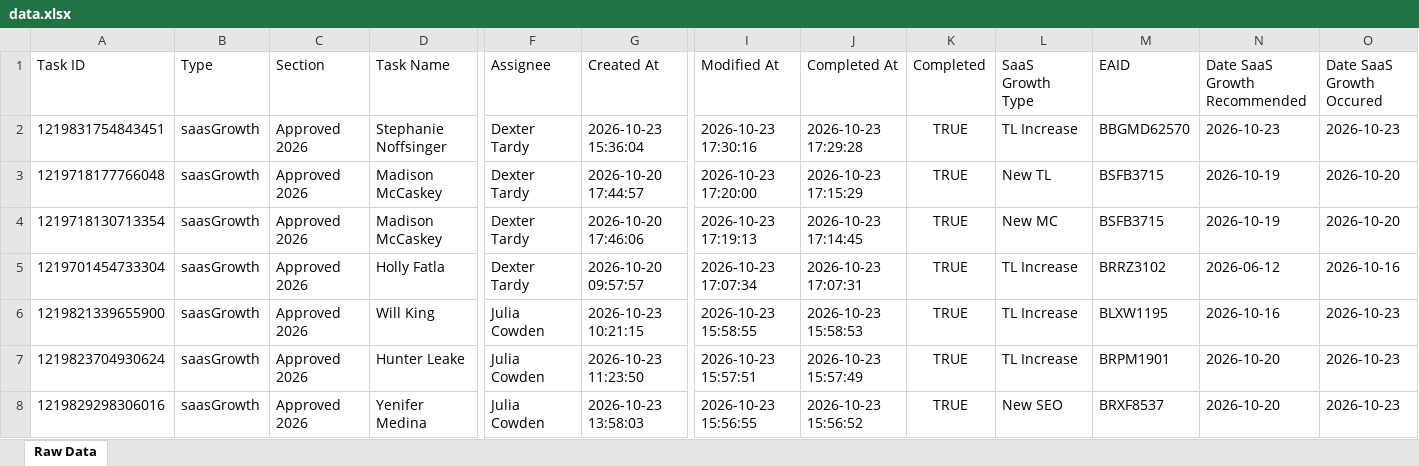
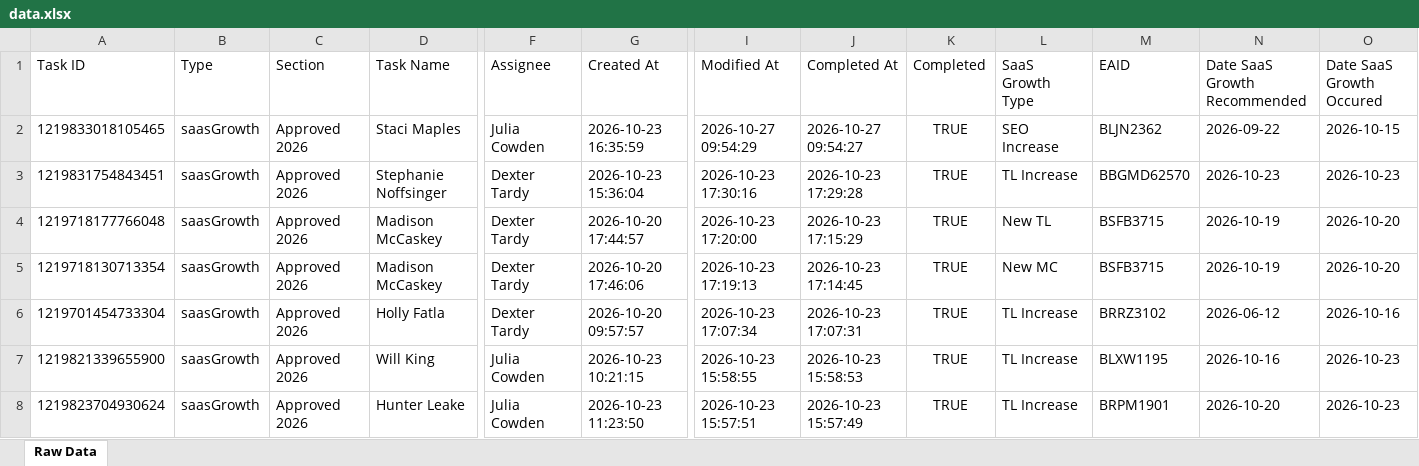
Before and after one commit to timramosthryv/saas-growth-dashboard, an Excel workbook: data.xlsx, sheet Raw Data, drawn as a sheet; only a part is shown, gaps mark what is left out; the shorter side is filled out with more unchanged rows; values as stored, in another font and other column widths than the file's, no borders; rows hold the shown columns only; the diff names each change by its address in the sheet, - before the commit and + after, or states it on an @@ line.

```diff
--- a/data.xlsx (sheet Raw Data)
+++ b/data.xlsx (sheet Raw Data)
+row 2: 1219833018105465 | saasGrowth | Approved 2026 | Staci Maples | Julia Cowden | 2026-10-23 16:35:59 | 2026-10-27 09:54:29 | 2026-10-27 09:54:27 | TRUE | SEO Increase | BLJN2362 | 2026-09-22 | 2026-10-15
```
Also changed, not shown: 1 other file.
